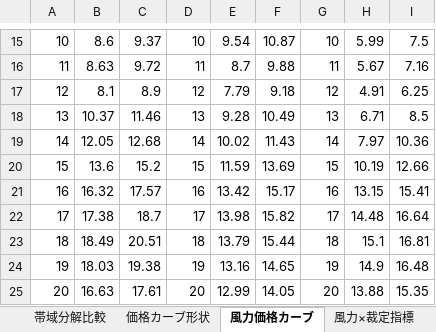
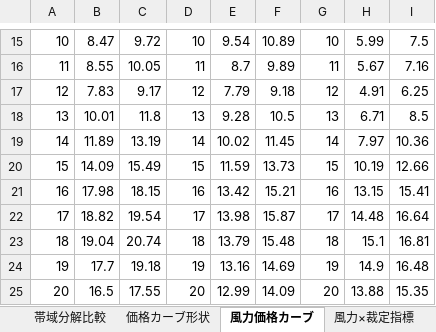
Before and after one commit to dikbb69/work, an Excel workbook: thesis/slides/進捗報告_20260817_図表データ.xlsx, sheet 風力価格カーブ, drawn as a sheet; only a part is shown, gaps mark what is left out; values as stored, in another font and other column widths than the file's, no borders; charts and pictures not drawn; the diff covers the shown part only; the diff names each change by its address in the sheet, - before the commit and + after, or states it on an @@ line.

```diff
--- a/thesis/slides/進捗報告_20260817_図表データ.xlsx (sheet 風力価格カーブ)
+++ b/thesis/slides/進捗報告_20260817_図表データ.xlsx (sheet 風力価格カーブ)
-B15: 8.6
+B15: 8.47
-C15: 9.37
+C15: 9.72
-F15: 10.87
+F15: 10.89
-B16: 8.63
+B16: 8.55
-C16: 9.72
+C16: 10.05
-F16: 9.88
+F16: 9.89
-B17: 8.1
+B17: 7.83
-C17: 8.9
+C17: 9.17
-B18: 10.37
+B18: 10.01
-C18: 11.46
+C18: 11.8
-F18: 10.49
+F18: 10.5
-B19: 12.05
+B19: 11.89
-C19: 12.68
+C19: 13.19
-F19: 11.43
+F19: 11.45
-B20: 13.6
+B20: 14.09
-C20: 15.2
+C20: 15.49
-F20: 13.69
+F20: 13.73
-B21: 16.32
+B21: 17.98
-C21: 17.57
+C21: 18.15
-F21: 15.17
+F21: 15.21
-B22: 17.38
+B22: 18.82
-C22: 18.7
+C22: 19.54
-F22: 15.82
+F22: 15.87
-B23: 18.49
+B23: 19.04
-C23: 20.51
+C23: 20.74
-F23: 15.44
+F23: 15.48
-B24: 18.03
+B24: 17.7
-C24: 19.38
+C24: 19.18
-F24: 14.65
+F24: 14.69
-B25: 16.63
+B25: 16.5
-C25: 17.61
+C25: 17.55
-F25: 14.05
+F25: 14.09
```
Also changed, not shown: 41 edited cells elsewhere in this sheet, sheet 燃料危機期除外, sheet 価格カーブ形状, sheet 風力×裁定指標, sheet 量と価格の関係, sheet 空間分散, charts or pictures, 41 other files.
